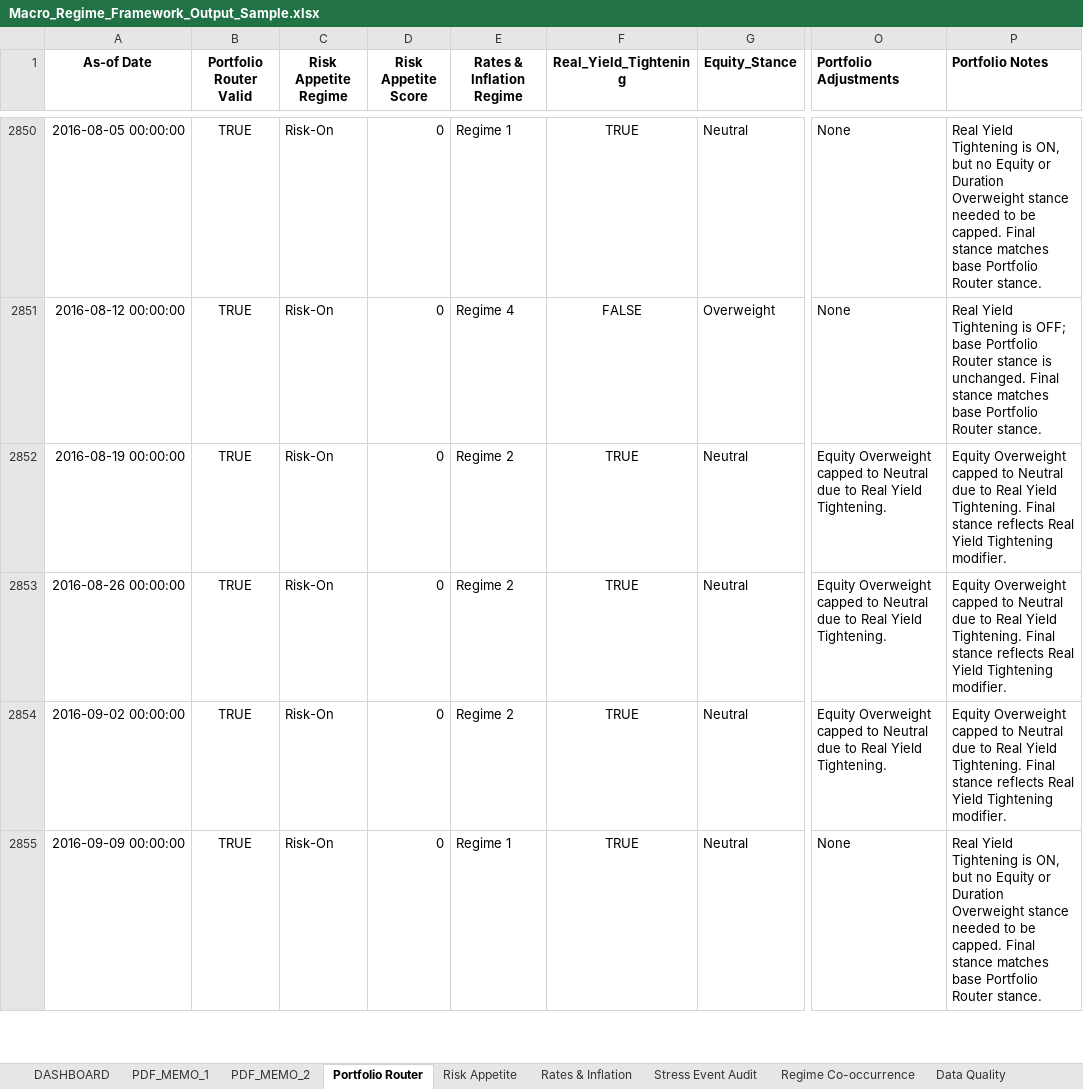
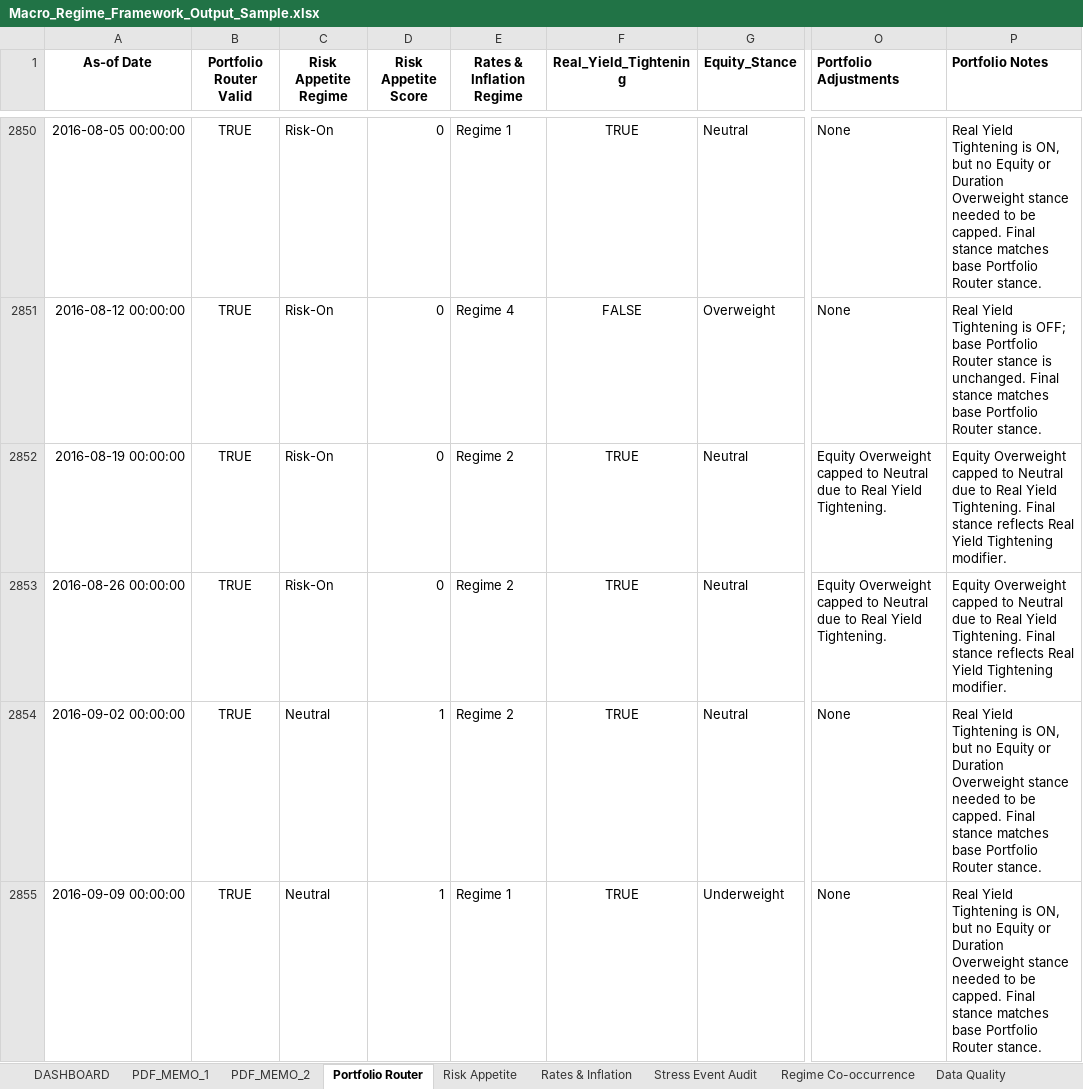
Before and after one commit to LeoJunghyunIm/macro-regime-portfolio-framework, an Excel workbook: sample_output/Macro_Regime_Framework_Output_Sample.xlsx, sheet Portfolio Router, drawn as a sheet; only a part is shown, gaps mark what is left out; values as stored, in another font and other column widths than the file's, no borders; the diff covers the shown part only; the diff names each change by its address in the sheet, - before the commit and + after, or states it on an @@ line.

```diff
--- a/sample_output/Macro_Regime_Framework_Output_Sample.xlsx (sheet Portfolio Router)
+++ b/sample_output/Macro_Regime_Framework_Output_Sample.xlsx (sheet Portfolio Router)
-C2854:C2855 (Risk Appetite Regime): Risk-On
+C2854:C2855 (Risk Appetite Regime): Neutral
-D2854:D2855 (Risk Appetite Score): 0
+D2854:D2855 (Risk Appetite Score): 1
-O2854 (Portfolio Adjustments): Equity Overweight capped to Neutral due to Real Yield Tightening.
+O2854 (Portfolio Adjustments): None
-P2854 (Portfolio Notes): Equity Overweight capped to Neutral due to Real Yield Tightening. Final stance reflects Real Yield Tightening modifier.
+P2854 (Portfolio Notes): Real Yield Tightening is ON, but no Equity or Duration Overweight stance needed to be capped. Final stance matches base Portfolio Router stance.
-G2855 (Equity_Stance): Neutral
+G2855 (Equity_Stance): Underweight
```
Also changed, not shown: 1 added row and 21 edited cells elsewhere in this sheet, sheet Risk Appetite, sheet Rates & Inflation, sheet Regime Co-occurrence, sheet Data Quality, sheet PDF_MEMO_1, sheet DASHBOARD, 1 more sheet, hidden cells, charts or pictures, 4 other files.
